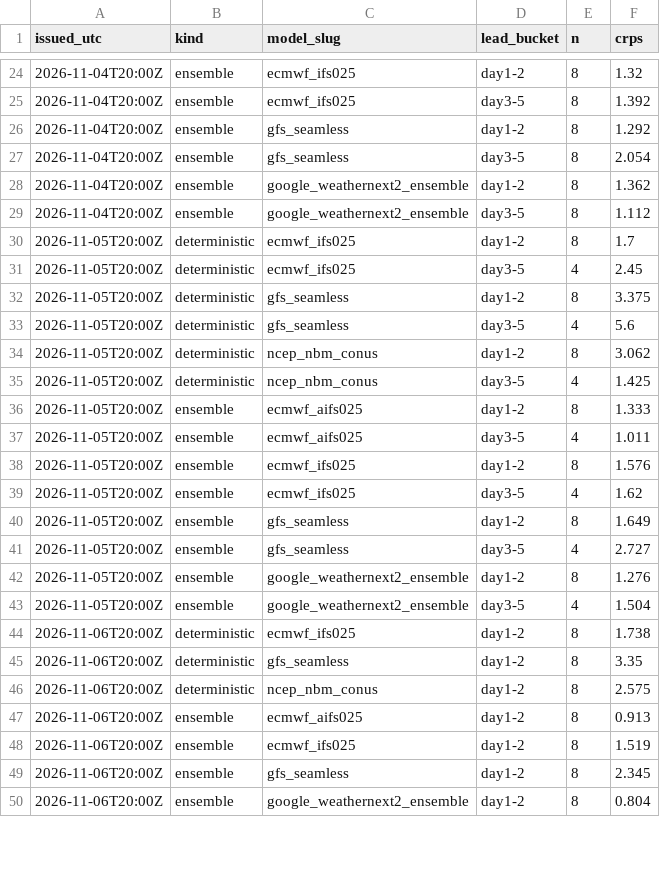
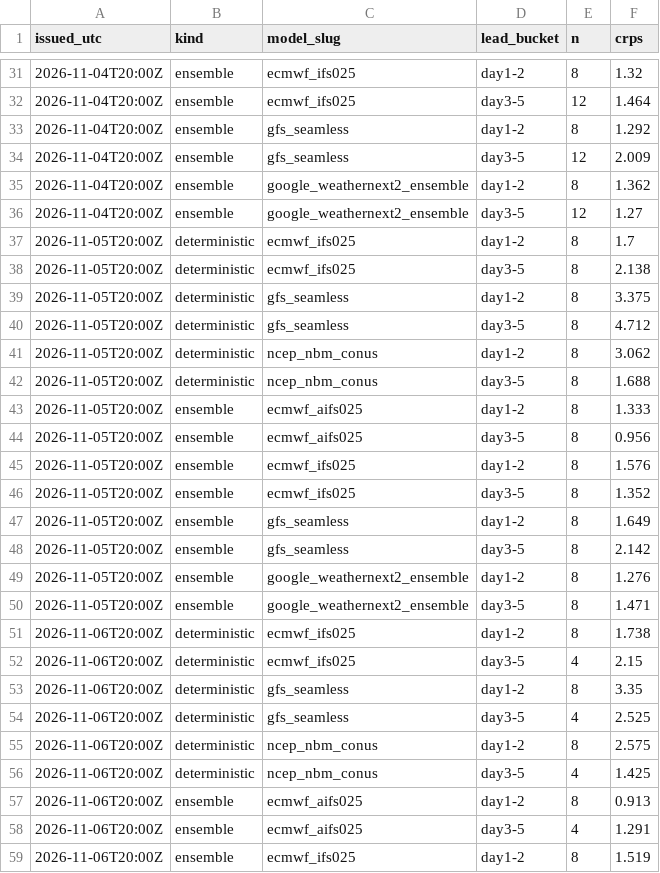
Before and after one commit to justingehrts/model-viewer, a CSV file: scores/KCMH_temperature.csv, drawn as a sheet; only a part is shown, gaps mark what is left out; the shorter side is filled out with more unchanged rows; the diff covers the shown part only.

```diff
--- a/scores/KCMH_temperature.csv
+++ b/scores/KCMH_temperature.csv
@@ -24,25 +31,29 @@ issued_utc,kind,model_slug,lead_bucket,n,crps
 2026-11-04T20:00Z,ensemble,ecmwf_ifs025,day1-2,8,1.32
-2026-11-04T20:00Z,ensemble,ecmwf_ifs025,day3-5,8,1.392
+2026-11-04T20:00Z,ensemble,ecmwf_ifs025,day3-5,12,1.464
 2026-11-04T20:00Z,ensemble,gfs_seamless,day1-2,8,1.292
-2026-11-04T20:00Z,ensemble,gfs_seamless,day3-5,8,2.054
+2026-11-04T20:00Z,ensemble,gfs_seamless,day3-5,12,2.009
 2026-11-04T20:00Z,ensemble,google_weathernext2_ensemble,day1-2,8,1.362
-2026-11-04T20:00Z,ensemble,google_weathernext2_ensemble,day3-5,8,1.112
+2026-11-04T20:00Z,ensemble,google_weathernext2_ensemble,day3-5,12,1.27
 2026-11-05T20:00Z,deterministic,ecmwf_ifs025,day1-2,8,1.7
-2026-11-05T20:00Z,deterministic,ecmwf_ifs025,day3-5,4,2.45
+2026-11-05T20:00Z,deterministic,ecmwf_ifs025,day3-5,8,2.138
 2026-11-05T20:00Z,deterministic,gfs_seamless,day1-2,8,3.375
-2026-11-05T20:00Z,deterministic,gfs_seamless,day3-5,4,5.6
+2026-11-05T20:00Z,deterministic,gfs_seamless,day3-5,8,4.712
 2026-11-05T20:00Z,deterministic,ncep_nbm_conus,day1-2,8,3.062
-2026-11-05T20:00Z,deterministic,ncep_nbm_conus,day3-5,4,1.425
+2026-11-05T20:00Z,deterministic,ncep_nbm_conus,day3-5,8,1.688
 2026-11-05T20:00Z,ensemble,ecmwf_aifs025,day1-2,8,1.333
-2026-11-05T20:00Z,ensemble,ecmwf_aifs025,day3-5,4,1.011
+2026-11-05T20:00Z,ensemble,ecmwf_aifs025,day3-5,8,0.956
 2026-11-05T20:00Z,ensemble,ecmwf_ifs025,day1-2,8,1.576
-2026-11-05T20:00Z,ensemble,ecmwf_ifs025,day3-5,4,1.62
+2026-11-05T20:00Z,ensemble,ecmwf_ifs025,day3-5,8,1.352
 2026-11-05T20:00Z,ensemble,gfs_seamless,day1-2,8,1.649
-2026-11-05T20:00Z,ensemble,gfs_seamless,day3-5,4,2.727
+2026-11-05T20:00Z,ensemble,gfs_seamless,day3-5,8,2.142
 2026-11-05T20:00Z,ensemble,google_weathernext2_ensemble,day1-2,8,1.276
-2026-11-05T20:00Z,ensemble,google_weathernext2_ensemble,day3-5,4,1.504
+2026-11-05T20:00Z,ensemble,google_weathernext2_ensemble,day3-5,8,1.471
 2026-11-06T20:00Z,deterministic,ecmwf_ifs025,day1-2,8,1.738
+2026-11-06T20:00Z,deterministic,ecmwf_ifs025,day3-5,4,2.15
 2026-11-06T20:00Z,deterministic,gfs_seamless,day1-2,8,3.35
+2026-11-06T20:00Z,deterministic,gfs_seamless,day3-5,4,2.525
 2026-11-06T20:00Z,deterministic,ncep_nbm_conus,day1-2,8,2.575
+2026-11-06T20:00Z,deterministic,ncep_nbm_conus,day3-5,4,1.425
 2026-11-06T20:00Z,ensemble,ecmwf_aifs025,day1-2,8,0.913
+2026-11-06T20:00Z,ensemble,ecmwf_aifs025,day3-5,4,1.291
 2026-11-06T20:00Z,ensemble,ecmwf_ifs025,day1-2,8,1.519
```
Also changed, not shown: 17 added rows and 36 edited cells elsewhere in this file, observations/KCMH.csv, 2 other files.
